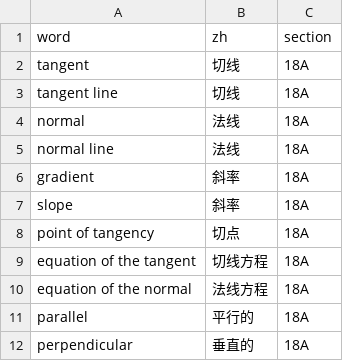
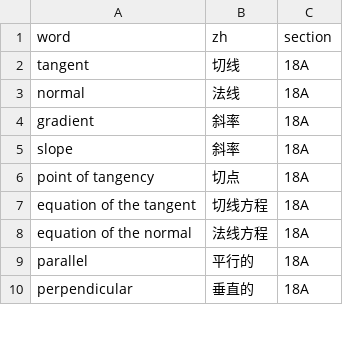
Before and after one commit to thomastang0805-byte/vocab-trainer, a CSV file: vocab.csv, drawn as a sheet; only a part is shown.

Commit message:
Remove duplicate vocabulary and harden answer meaning checks

```diff
--- a/vocab.csv
+++ b/vocab.csv
@@ -2,5 +2,3 @@
 tangent,切线,18A
-tangent line,切线,18A
 normal,法线,18A
-normal line,法线,18A
 gradient,斜率,18A
```
Also changed, not shown: 1 other file.
